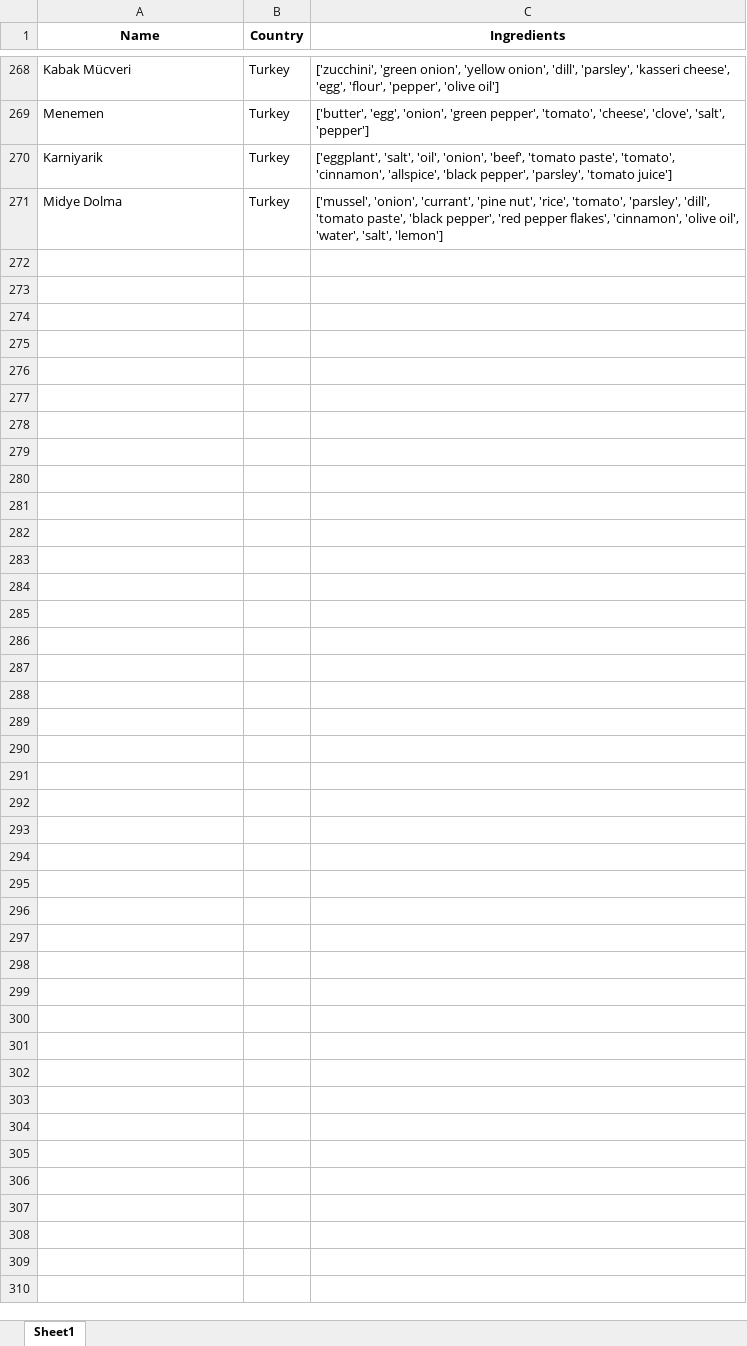
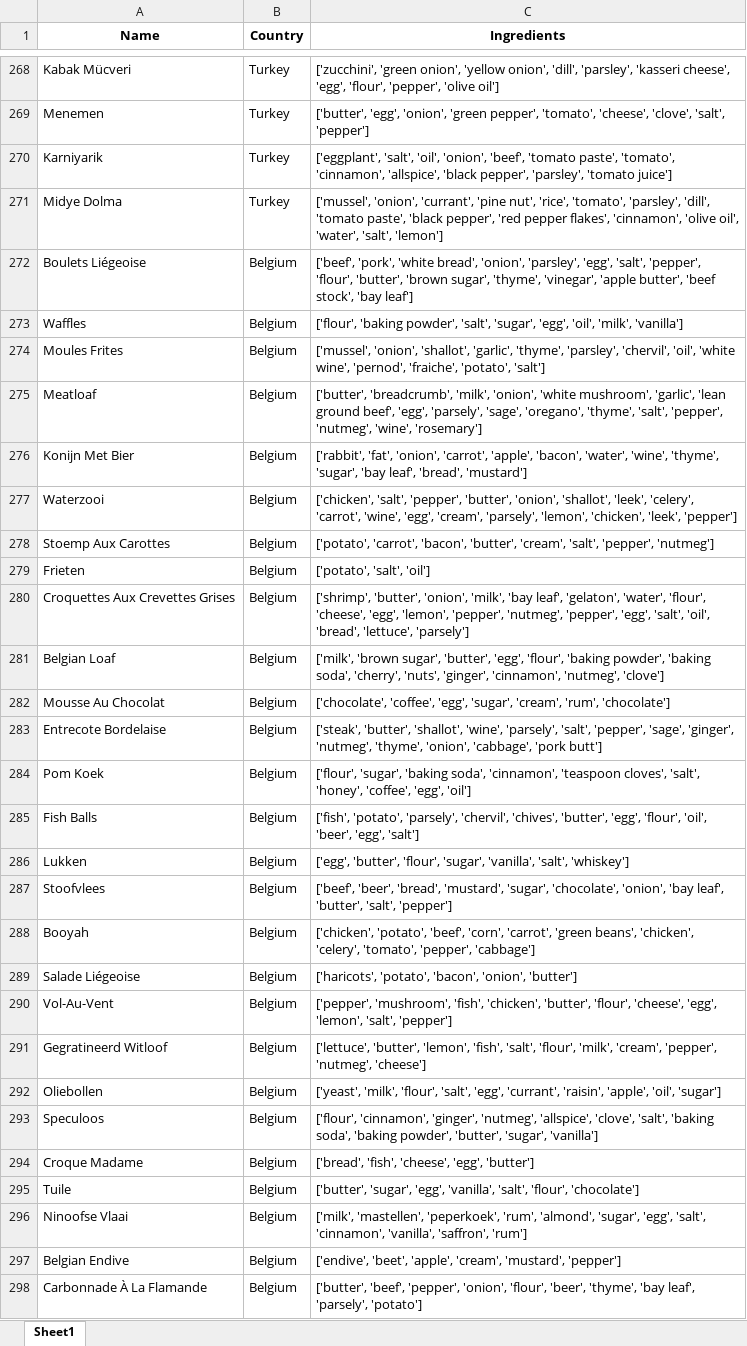
Before and after one commit to nvanalfen/NetworkScience, an Excel workbook: Final_Food_List.xlsx, sheet Sheet1, drawn as a sheet; only a part is shown, gaps mark what is left out; values as stored, in another font and other column widths than the file's, no borders; the diff names each change by its address in the sheet, - before the commit and + after, or states it on an @@ line.

Commit message:
Add Belgian foods to Final Food List

```diff
--- a/Final_Food_List.xlsx (sheet Sheet1)
+++ b/Final_Food_List.xlsx (sheet Sheet1)
+row 272: Boulets Liégeoise | Belgium | ['beef', 'pork', 'white bread', 'onion', 'parsley', 'egg', 'salt', 'pepper', 'flour', 'butter', 'brown sugar', 'thyme', 'vinegar', 'apple butter', 'beef stock', 'bay leaf']
+row 273: Waffles | Belgium | ['flour', 'baking powder', 'salt', 'sugar', 'egg', 'oil', 'milk', 'vanilla']
+row 274: Moules Frites | Belgium | ['mussel', 'onion', 'shallot', 'garlic', 'thyme', 'parsley', 'chervil', 'oil', 'white wine', 'pernod', 'fraiche', 'potato', 'salt']
+row 275: Meatloaf | Belgium | ['butter', 'breadcrumb', 'milk', 'onion', 'white mushroom', 'garlic', 'lean ground beef', 'egg', 'parsely', 'sage', 'oregano', 'thyme', 'salt', 'pepper', 'nutmeg', 'wine', 'rosemary']
+row 276: Konijn Met Bier | Belgium | ['rabbit', 'fat', 'onion', 'carrot', 'apple', 'bacon', 'water', 'wine', 'thyme', 'sugar', 'bay leaf', 'bread', 'mustard']
+row 277: Waterzooi | Belgium | ['chicken', 'salt', 'pepper', 'butter', 'onion', 'shallot', 'leek', 'celery', 'carrot', 'wine', 'egg', 'cream', 'parsely', 'lemon', 'chicken', 'leek', 'pepper']
+row 278: Stoemp Aux Carottes | Belgium | ['potato', 'carrot', 'bacon', 'butter', 'cream', 'salt', 'pepper', 'nutmeg']
+row 279: Frieten | Belgium | ['potato', 'salt', 'oil']
+row 280: Croquettes Aux Crevettes Grises | Belgium | ['shrimp', 'butter', 'onion', 'milk', 'bay leaf', 'gelaton', 'water', 'flour', 'cheese', 'egg', 'lemon', 'pepper', 'nutmeg', 'pepper', 'egg', 'salt', 'oil', 'bread', 'lettuce', 'parsely']
+row 281: Belgian Loaf | Belgium | ['milk', 'brown sugar', 'butter', 'egg', 'flour', 'baking powder', 'baking soda', 'cherry', 'nuts', 'ginger', 'cinnamon', 'nutmeg', 'clove']
+row 282: Mousse Au Chocolat | Belgium | ['chocolate', 'coffee', 'egg', 'sugar', 'cream', 'rum', 'chocolate']
+row 283: Entrecote Bordelaise | Belgium | ['steak', 'butter', 'shallot', 'wine', 'parsely', 'salt', 'pepper', 'sage', 'ginger', 'nutmeg', 'thyme', 'onion', 'cabbage', 'pork butt']
+row 284: Pom Koek | Belgium | ['flour', 'sugar', 'baking soda', 'cinnamon', 'teaspoon cloves', 'salt', 'honey', 'coffee', 'egg', 'oil']
+row 285: Fish Balls | Belgium | ['fish', 'potato', 'parsely', 'chervil', 'chives', 'butter', 'egg', 'flour', 'oil', 'beer', 'egg', 'salt']
+row 286: Lukken | Belgium | ['egg', 'butter', 'flour', 'sugar', 'vanilla', 'salt', 'whiskey']
+row 287: Stoofvlees | Belgium | ['beef', 'beer', 'bread', 'mustard', 'sugar', 'chocolate', 'onion', 'bay leaf', 'butter', 'salt', 'pepper']
+row 288: Booyah | Belgium | ['chicken', 'potato', 'beef', 'corn', 'carrot', 'green beans', 'chicken', 'celery', 'tomato', 'pepper', 'cabbage']
+row 289: Salade Liégeoise | Belgium | ['haricots', 'potato', 'bacon', 'onion', 'butter']
+row 290: Vol-Au-Vent | Belgium | ['pepper', 'mushroom', 'fish', 'chicken', 'butter', 'flour', 'cheese', 'egg', 'lemon', 'salt', 'pepper']
+row 291: Gegratineerd Witloof | Belgium | ['lettuce', 'butter', 'lemon', 'fish', 'salt', 'flour', 'milk', 'cream', 'pepper', 'nutmeg', 'cheese']
+row 292: Oliebollen | Belgium | ['yeast', 'milk', 'flour', 'salt', 'egg', 'currant', 'raisin', 'apple', 'oil', 'sugar']
+row 293: Speculoos | Belgium | ['flour', 'cinnamon', 'ginger', 'nutmeg', 'allspice', 'clove', 'salt', 'baking soda', 'baking powder', 'butter', 'sugar', 'vanilla']
+row 294: Croque Madame | Belgium | ['bread', 'fish', 'cheese', 'egg', 'butter']
+row 295: Tuile | Belgium | ['butter', 'sugar', 'egg', 'vanilla', 'salt', 'flour', 'chocolate']
+row 296: Ninoofse Vlaai | Belgium | ['milk', 'mastellen', 'peperkoek', 'rum', 'almond', 'sugar', 'egg', 'salt', 'cinnamon', 'vanilla', 'saffron', 'rum']
+row 297: Belgian Endive | Belgium | ['endive', 'beet', 'apple', 'cream', 'mustard', 'pepper']
+row 298: Carbonnade À La Flamande | Belgium | ['butter', 'beef', 'pepper', 'onion', 'flour', 'beer', 'thyme', 'bay leaf', 'parsely', 'potato']
```
